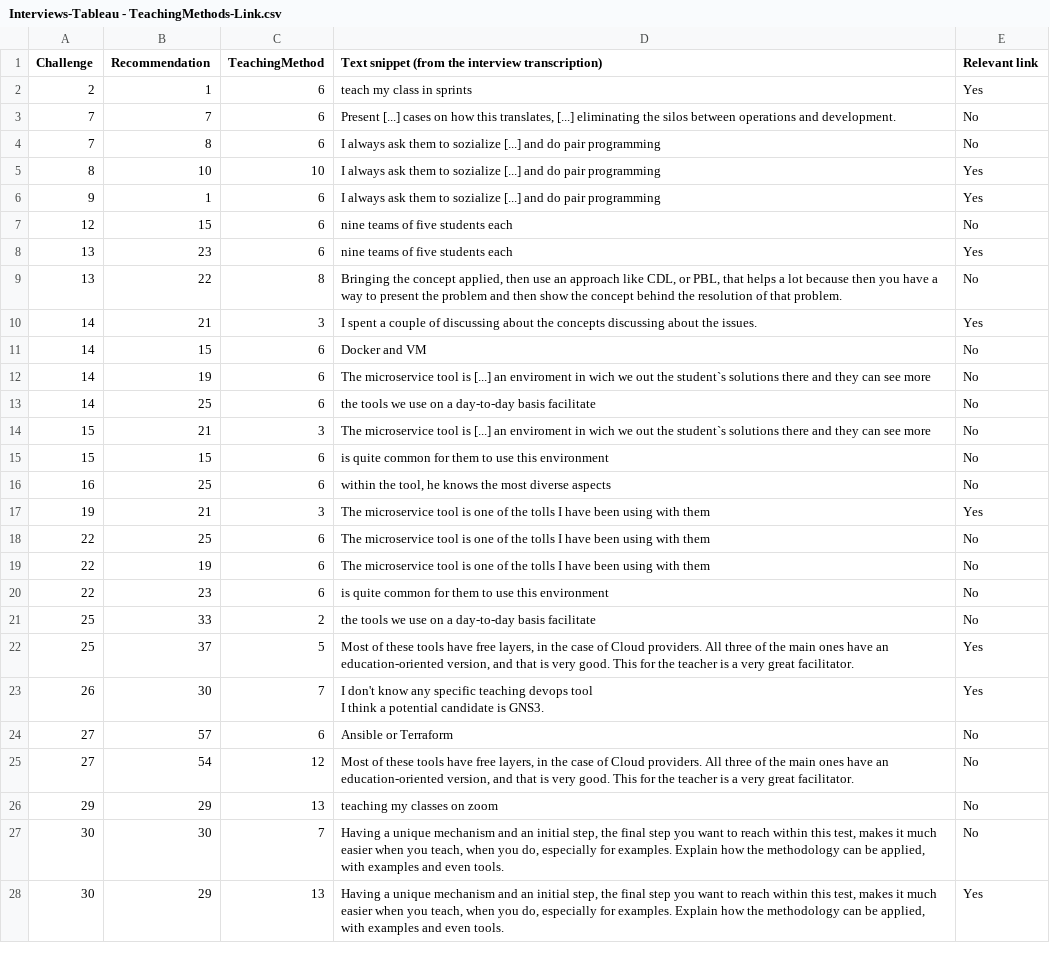
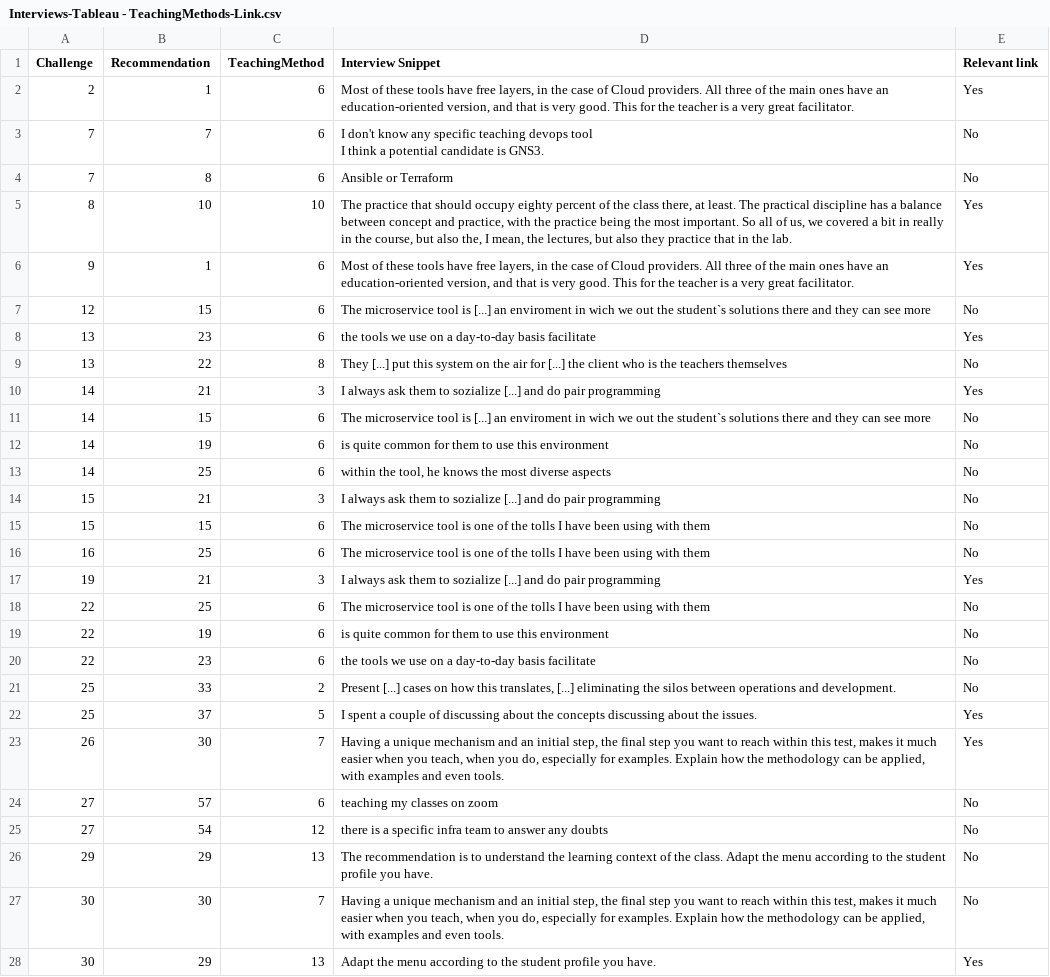
Before and after one commit to devops-education/improve, a CSV file: src/csv/Interviews-Tableau - TeachingMethods-Link.csv, drawn as a sheet; only a part is shown; the diff covers the shown part only.

Commit message:
importing teaching methods links. adding initial interface of teaching methods. not finished yet

```diff
--- a/src/csv/Interviews-Tableau - TeachingMethods-Link.csv
+++ b/src/csv/Interviews-Tableau - TeachingMethods-Link.csv
@@ -1,29 +1,29 @@
-Challenge,Recommendation,TeachingMethod,Text snippet (from the interview transcription),Relevant link
-2,1,6,teach my class in sprints,Yes
-7,7,6,"Present [...] cases on how this translates, [...] eliminating the silos between operations and development.",No
-7,8,6,I always ask them to sozialize [...] and do pair programming,No
-8,10,10,I always ask them to sozialize [...] and do pair programming,Yes
-9,1,6,I always ask them to sozialize [...] and do pair programming,Yes
-12,15,6,nine teams of five students each,No
-13,23,6,nine teams of five students each,Yes
-13,22,8,"Bringing the concept applied, then use an approach like CDL, or PBL, that helps a lot because then you have a way to present the problem and then show the concept behind the resolution of that problem.",No
-14,21,3, I spent a couple of discussing about the concepts discussing about the issues.,Yes
-14,15,6,Docker and VM,No
-14,19,6,The microservice tool is [...] an enviroment in wich we out the student`s solutions there and they can see more,No
-14,25,6,the tools we use on a day-to-day basis facilitate,No
-15,21,3,The microservice tool is [...] an enviroment in wich we out the student`s solutions there and they can see more,No
-15,15,6,is quite common for them to use this environment,No
-16,25,6,"within the tool, he knows the most diverse aspects",No
-19,21,3,The microservice tool is one of the tolls I have been using with them,Yes
+Challenge,Recommendation,TeachingMethod,Interview Snippet,Relevant link
+2,1,6,"Most of these tools have free layers, in the case of Cloud providers. All three of the main ones have an education-oriented version, and that is very good. This for the teacher is a very great facilitator.",Yes
+7,7,6,"I don't know any specific teaching devops tool
+I think a potential candidate is GNS3.",No
+7,8,6,Ansible or Terraform,No
+8,10,10,"The practice that should occupy eighty percent of the class there, at least. The practical discipline has a balance between concept and practice, with the practice being the most important. So all of us, we covered a bit in really in the course, but also the, I mean, the lectures, but also they practice that in the lab.",Yes
+9,1,6,"Most of these tools have free layers, in the case of Cloud providers. All three of the main ones have an education-oriented version, and that is very good. This for the teacher is a very great facilitator.",Yes
+12,15,6,The microservice tool is [...] an enviroment in wich we out the student`s solutions there and they can see more,No
+13,23,6,the tools we use on a day-to-day basis facilitate,Yes
+13,22,8,They [...] put this system  on the air for [...] the client who is the teachers themselves,No
+14,21,3,I always ask them to sozialize [...] and do pair programming,Yes
+14,15,6,The microservice tool is [...] an enviroment in wich we out the student`s solutions there and they can see more,No
+14,19,6,is quite common for them to use this environment,No
+14,25,6,"within the tool, he knows the most diverse aspects",No
+15,21,3,I always ask them to sozialize [...] and do pair programming,No
+15,15,6,The microservice tool is one of the tolls I have been using with them,No
+16,25,6,The microservice tool is one of the tolls I have been using with them,No
+19,21,3,I always ask them to sozialize [...] and do pair programming,Yes
 22,25,6,The microservice tool is one of the tolls I have been using with them,No
-22,19,6,The microservice tool is one of the tolls I have been using with them,No
-22,23,6,is quite common for them to use this environment,No
-25,33,2,the tools we use on a day-to-day basis facilitate,No
-25,37,5,"Most of these tools have free layers, in the case of Cloud providers. All three of the main ones have an education-oriented version, and that is very good. This for the teacher is a very great facilitator.",Yes
-26,30,7,"I don't know any specific teaching devops tool
-I think a potential candidate is GNS3.",Yes
-27,57,6,Ansible or Terraform,No
-27,54,12,"Most of these tools have free layers, in the case of Cloud providers. All three of the main ones have an education-oriented version, and that is very good. This for the teacher is a very great facilitator.",No
-29,29,13,teaching my classes on zoom,No
+22,19,6,is quite common for them to use this environment,No
+22,23,6,the tools we use on a day-to-day basis facilitate,No
+25,33,2,"Present [...] cases on how this translates, [...] eliminating the silos between operations and development.",No
+25,37,5,I spent a couple of discussing about the concepts discussing about the issues.,Yes
+26,30,7,"Having a unique mechanism and an initial step, the final step you want to reach within this test, makes it much easier when you teach, when you do, especially for examples. Explain how the methodology can be applied, with examples and even tools.",Yes
+27,57,6,teaching my classes on zoom,No
+27,54,12,there is a specific infra team to answer any doubts,No
+29,29,13,The recommendation is to understand the learning context of the class. Adapt the menu according to the student profile you have.,No
 30,30,7,"Having a unique mechanism and an initial step, the final step you want to reach within this test, makes it much easier when you teach, when you do, especially for examples. Explain how the methodology can be applied, with examples and even tools.",No
-30,29,13,"Having a unique mechanism and an initial step, the final step you want to reach within this test, makes it much easier when you teach, when you do, especially for examples. Explain how the methodology can be applied, with examples and even tools.",Yes
+30,29,13,Adapt the menu according to the student profile you have.,Yes
```
Also changed, not shown: 17 edited cells elsewhere in this file, 5 other files.
